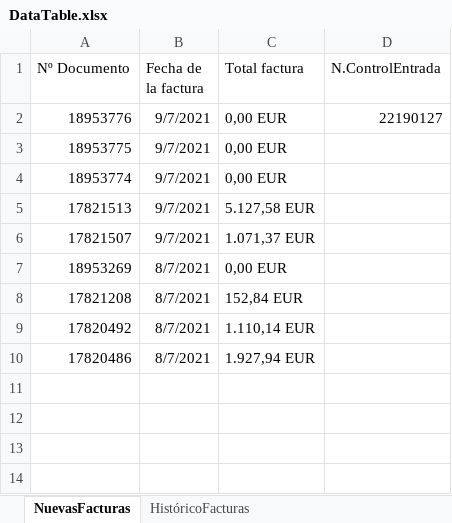
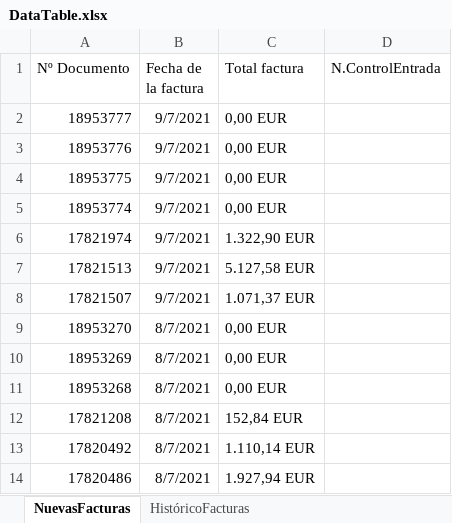
Before and after one commit to avisaRPA/EntradasFacturasET2000, an Excel workbook: DataTable.xlsx, sheet NuevasFacturas, drawn as a sheet; values as stored, in another font and other column widths than the file's, no borders; addresses are those after the commit; the diff names each change by its address in the sheet, - before the commit and + after, or states it on an @@ line.

```diff
--- a/DataTable.xlsx (sheet NuevasFacturas)
+++ b/DataTable.xlsx (sheet NuevasFacturas)
+row 2: 18953777 | 9/7/2021 | 0,00 EUR
-D3 (N.ControlEntrada): 22190127
+D3 (N.ControlEntrada): (empty)
+row 6: 17821974 | 9/7/2021 | 1.322,90 EUR
+row 9: 18953270 | 8/7/2021 | 0,00 EUR
+row 11: 18953268 | 8/7/2021 | 0,00 EUR
```
Also changed, not shown: sheet HistóricoFacturas, 15 other files.
